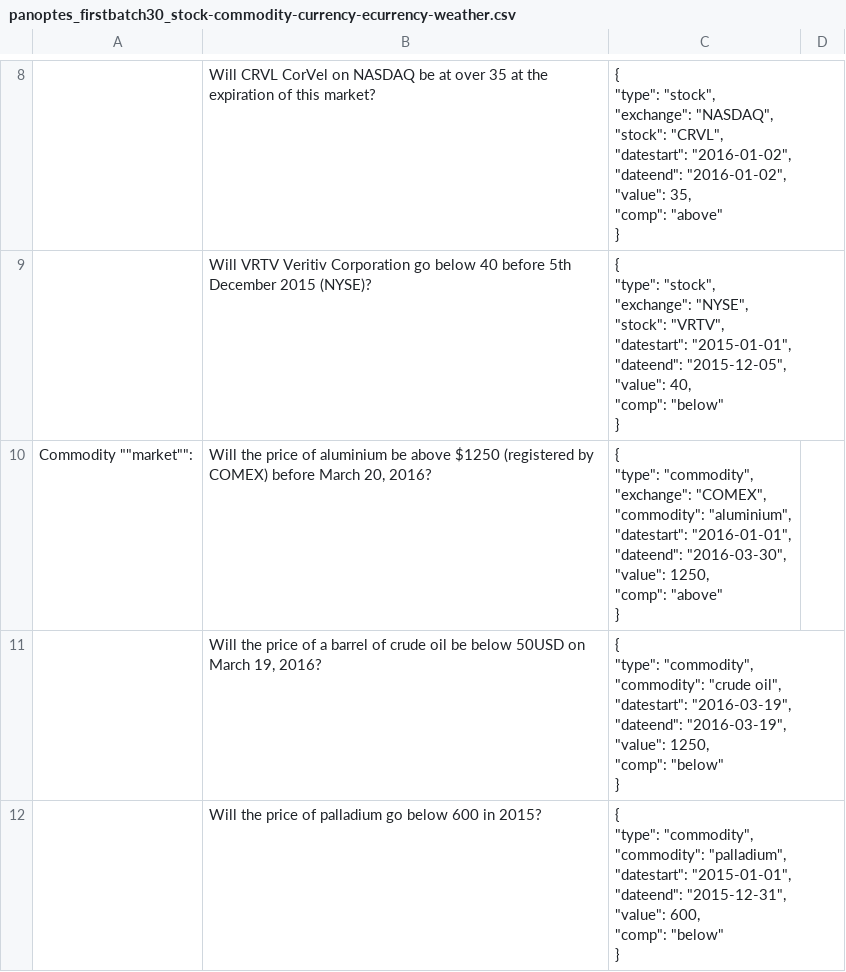
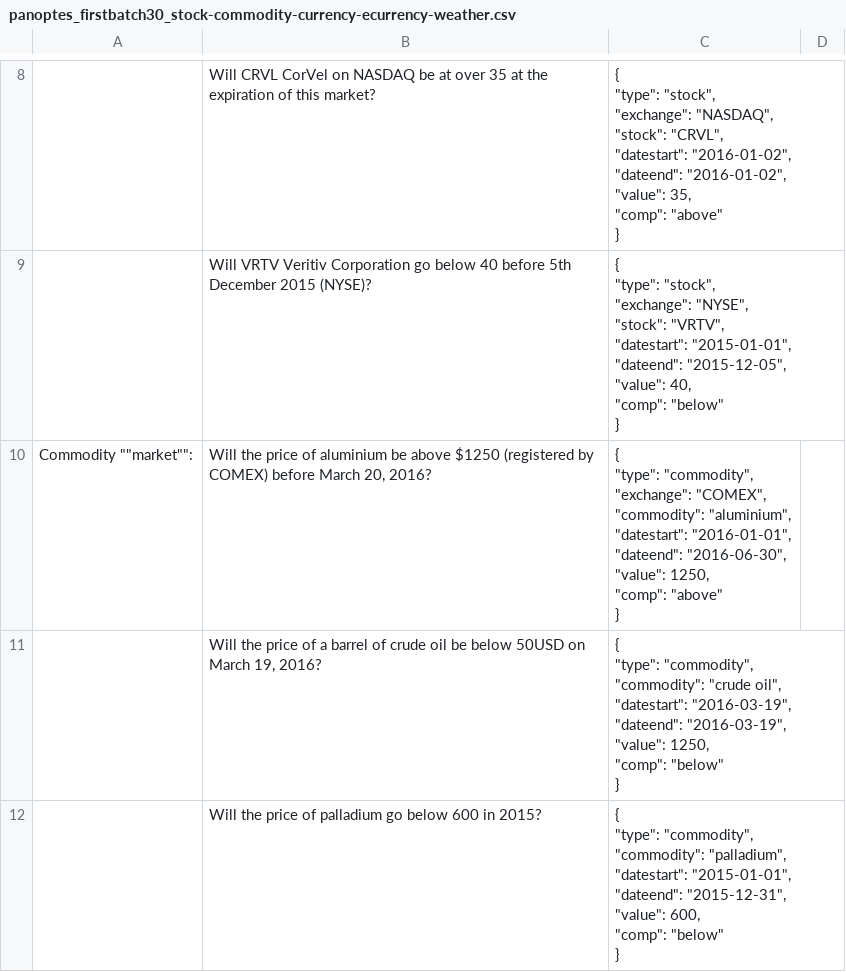
Before and after one commit to tinybike/argus, a CSV file: panoptes/test_jsons/panoptes_firstbatch30_stock-commodity-currency-ecurrency-weather.csv, drawn as a sheet; only a part is shown, gaps mark what is left out.

Commit message:
- changed the end date for COMEX aluminium commodity question

```diff
--- a/panoptes/test_jsons/panoptes_firstbatch30_stock-commodity-currency-ecurrency-weather.csv
+++ b/panoptes/test_jsons/panoptes_firstbatch30_stock-commodity-currency-ecurrency-weather.csv
@@ -77,12 +77,12 @@
 }",
-"Commodity """"market"""":","Will the price of aluminium be above $1250 (registered by COMEX) before March 20, 2016?","{
-
-        ""type"":                ""commodity"",
-        ""exchange"":        ""COMEX"",
-        ""commodity"":        ""aluminium"",
-        ""datestart"":        ""2016-01-01"",
-        ""dateend"":        ""2016-03-30"",
-        ""value"":                1250,
-        ""comp"":                ""above""
-}",
+"Commodity """"market"""":","Will the price of aluminium be above $1250 (registered by COMEX) before March 20, 2016?","{
+
+        ""type"":                ""commodity"",
+        ""exchange"":        ""COMEX"",
+        ""commodity"":        ""aluminium"",
+        ""datestart"":        ""2016-01-01"",
+        ""dateend"":        ""2016-06-30"",
+        ""value"":                1250,
+        ""comp"":                ""above""
+}",
 ,"Will the price of a barrel of crude oil be below 50USD on March 19, 2016?","{
```
Also changed, not shown: 1 other file.
